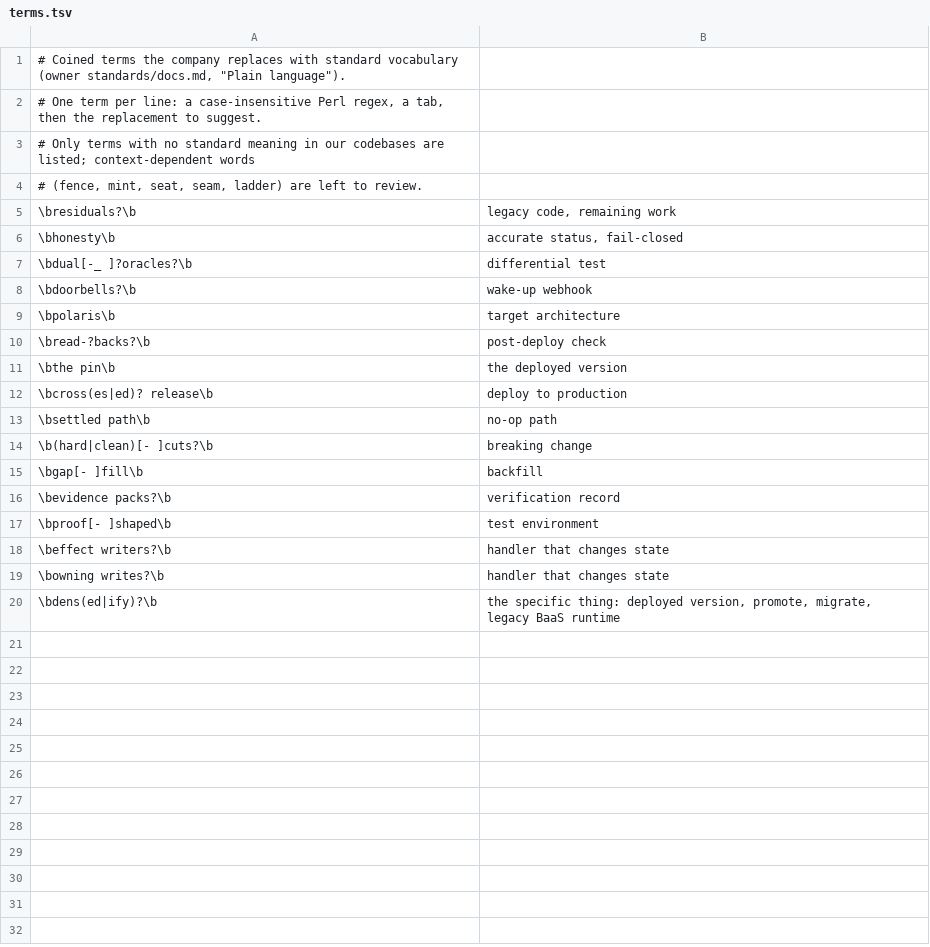
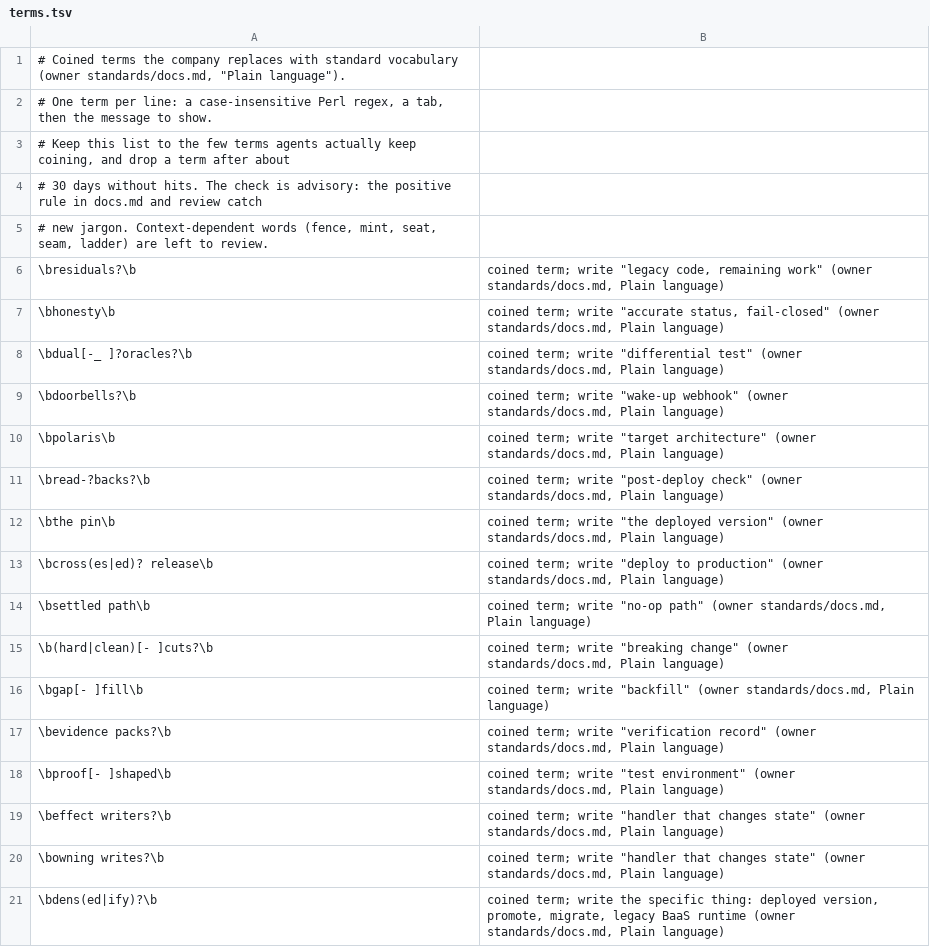
Before and after one commit to SylphxAI/.github, a TSV file: .github/actions/plain-language/terms.tsv, drawn as a sheet.

Commit message:
feat(actions): plain-language warns on jargon and fails on product names in platform repos (#85)
- Coined-term lists are open-ended, so the terms list now annotates hits as
  warnings and passes (mode warn). Keep it to the few terms agents actually
  coin, and drop a term after about 30 days without hits.
- New product-names list for platform repositories (cloud, hands, infra):
  platform code never names a product (owner standards/architecture.md).
  It is a closed list, so it fails by default.
- New inputs: list, mode, and exclude (pathspecs such as tests or recorded
  evidence). One check, two lists: no second implementation.

```diff
--- a/.github/actions/plain-language/terms.tsv
+++ b/.github/actions/plain-language/terms.tsv
@@ -1,20 +1,21 @@
 # Coined terms the company replaces with standard vocabulary (owner standards/docs.md, "Plain language").
-# One term per line: a case-insensitive Perl regex, a tab, then the replacement to suggest.
-# Only terms with no standard meaning in our codebases are listed; context-dependent words
-# (fence, mint, seat, seam, ladder) are left to review.
-\bresiduals?\b	legacy code, remaining work
-\bhonesty\b	accurate status, fail-closed
-\bdual[-_ ]?oracles?\b	differential test
-\bdoorbells?\b	wake-up webhook
-\bpolaris\b	target architecture
-\bread-?backs?\b	post-deploy check
-\bthe pin\b	the deployed version
-\bcross(es|ed)? release\b	deploy to production
-\bsettled path\b	no-op path
-\b(hard|clean)[- ]cuts?\b	breaking change
-\bgap[- ]fill\b	backfill
-\bevidence packs?\b	verification record
-\bproof[- ]shaped\b	test environment
-\beffect writers?\b	handler that changes state
-\bowning writes?\b	handler that changes state
-\bdens(ed|ify)?\b	the specific thing: deployed version, promote, migrate, legacy BaaS runtime
+# One term per line: a case-insensitive Perl regex, a tab, then the message to show.
+# Keep this list to the few terms agents actually keep coining, and drop a term after about
+# 30 days without hits. The check is advisory: the positive rule in docs.md and review catch
+# new jargon. Context-dependent words (fence, mint, seat, seam, ladder) are left to review.
+\bresiduals?\b	coined term; write "legacy code, remaining work" (owner standards/docs.md, Plain language)
+\bhonesty\b	coined term; write "accurate status, fail-closed" (owner standards/docs.md, Plain language)
+\bdual[-_ ]?oracles?\b	coined term; write "differential test" (owner standards/docs.md, Plain language)
+\bdoorbells?\b	coined term; write "wake-up webhook" (owner standards/docs.md, Plain language)
+\bpolaris\b	coined term; write "target architecture" (owner standards/docs.md, Plain language)
+\bread-?backs?\b	coined term; write "post-deploy check" (owner standards/docs.md, Plain language)
+\bthe pin\b	coined term; write "the deployed version" (owner standards/docs.md, Plain language)
+\bcross(es|ed)? release\b	coined term; write "deploy to production" (owner standards/docs.md, Plain language)
+\bsettled path\b	coined term; write "no-op path" (owner standards/docs.md, Plain language)
+\b(hard|clean)[- ]cuts?\b	coined term; write "breaking change" (owner standards/docs.md, Plain language)
+\bgap[- ]fill\b	coined term; write "backfill" (owner standards/docs.md, Plain language)
+\bevidence packs?\b	coined term; write "verification record" (owner standards/docs.md, Plain language)
+\bproof[- ]shaped\b	coined term; write "test environment" (owner standards/docs.md, Plain language)
+\beffect writers?\b	coined term; write "handler that changes state" (owner standards/docs.md, Plain language)
+\bowning writes?\b	coined term; write "handler that changes state" (owner standards/docs.md, Plain language)
+\bdens(ed|ify)?\b	coined term; write the specific thing: deployed version, promote, migrate, legacy BaaS runtime (owner standards/docs.md, Plain language)
```
Also changed, not shown: 5 other files.
